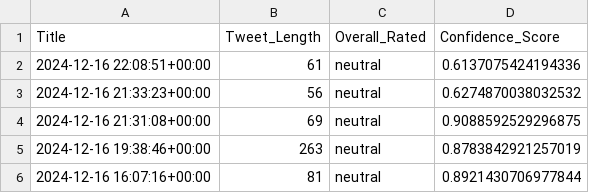
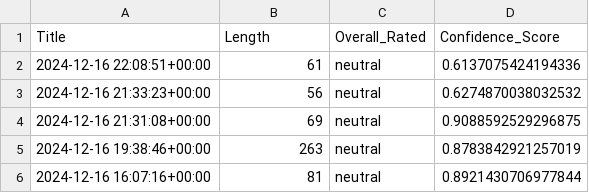
Before and after one commit to camreed60/RKLB-sentiment-analysis, a CSV file: data/sentiment_scores/twitter_finbert_sentiment.csv, drawn as a sheet; only a part is shown.

```diff
--- a/data/sentiment_scores/twitter_finbert_sentiment.csv
+++ b/data/sentiment_scores/twitter_finbert_sentiment.csv
@@ -1,2 +1,2 @@
-Title,Tweet_Length,Overall_Rated,Confidence_Score
+Title,Length,Overall_Rated,Confidence_Score
 2024-12-16 22:08:51+00:00,61,neutral,0.6137075424194336
```
Also changed, not shown: data/sentiment_scores/twitter_vader_sentiment.csv, data/sentiment_scores/yfinance_finbert_sentiment.csv, 7 other files.
